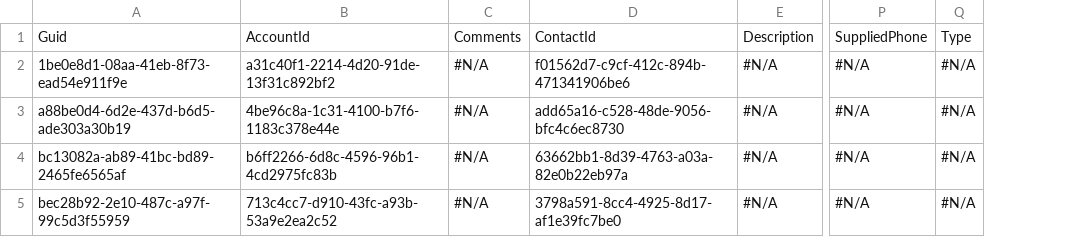
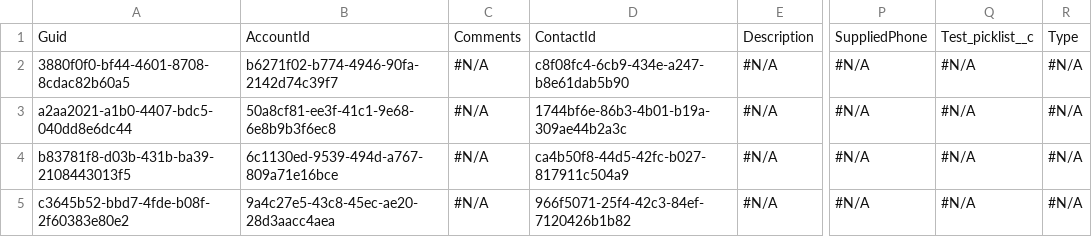
Before and after one commit to Prodlymoover/CPQ-Test--31, a CSV file: Case.csv, drawn as a sheet; only a part is shown, gaps mark what is left out; removed rows and columns are numbered as before the commit, all else as after; the diff names each change by its address in the sheet, - before the commit and + after, or states it on an @@ line.

```diff
--- a/Case.csv
+++ b/Case.csv
-column A, rows 1-5: Guid | 1be0e8d1-08aa-41eb-8f73-ead54e911f9e | a88be0d4-6d2e-437d-b6d5-ade303a30b19 | bc13082a-ab89-41bc-bd89-2465fe6565af | bec28b92-2e10-487c-a97f-99c5d3f55959
-column B, rows 1-5: AccountId | a31c40f1-2214-4d20-91de-13f31c892bf2 | 4be96c8a-1c31-4100-b7f6-1183c378e44e | b6ff2266-6d8c-4596-96b1-4cd2975fc83b | 713c4cc7-d910-43fc-a93b-53a9e2ea2c52
+column A, rows 1-5: Guid | 3880f0f0-bf44-4601-8708-8cdac82b60a5 | a2aa2021-a1b0-4407-bdc5-040dd8e6dc44 | b83781f8-d03b-431b-ba39-2108443013f5 | c3645b52-bbd7-4fde-b08f-2f60383e80e2
+column B, rows 1-5: AccountId | b6271f02-b774-4946-90fa-2142d74c39f7 | 50a8cf81-ee3f-41c1-9e68-6e8b9b3f6ec8 | 6c1130ed-9539-494d-a767-809a71e16bce | 9a4c27e5-43c8-45ec-ae20-28d3aacc4aea
-column D, rows 1-5: ContactId | f01562d7-c9cf-412c-894b-471341906be6 | add65a16-c528-48de-9056-bfc4c6ec8730 | 63662bb1-8d39-4763-a03a-82e0b22eb97a | 3798a591-8cc4-4925-8d17-af1e39fc7be0
+column D, rows 1-5: ContactId | c8f08fc4-6cb9-434e-a247-b8e61dab5b90 | 1744bf6e-86b3-4b01-b19a-309ae44b2a3c | ca4b50f8-44d5-42fc-b027-817911c504a9 | 966f5071-25f4-42c3-84ef-7120426b1b82
+column Q, rows 1-5: Test_picklist__c | #N/A | #N/A | #N/A | #N/A
```
Also changed, not shown: Asset.csv, Contact.csv, 6 other files.
